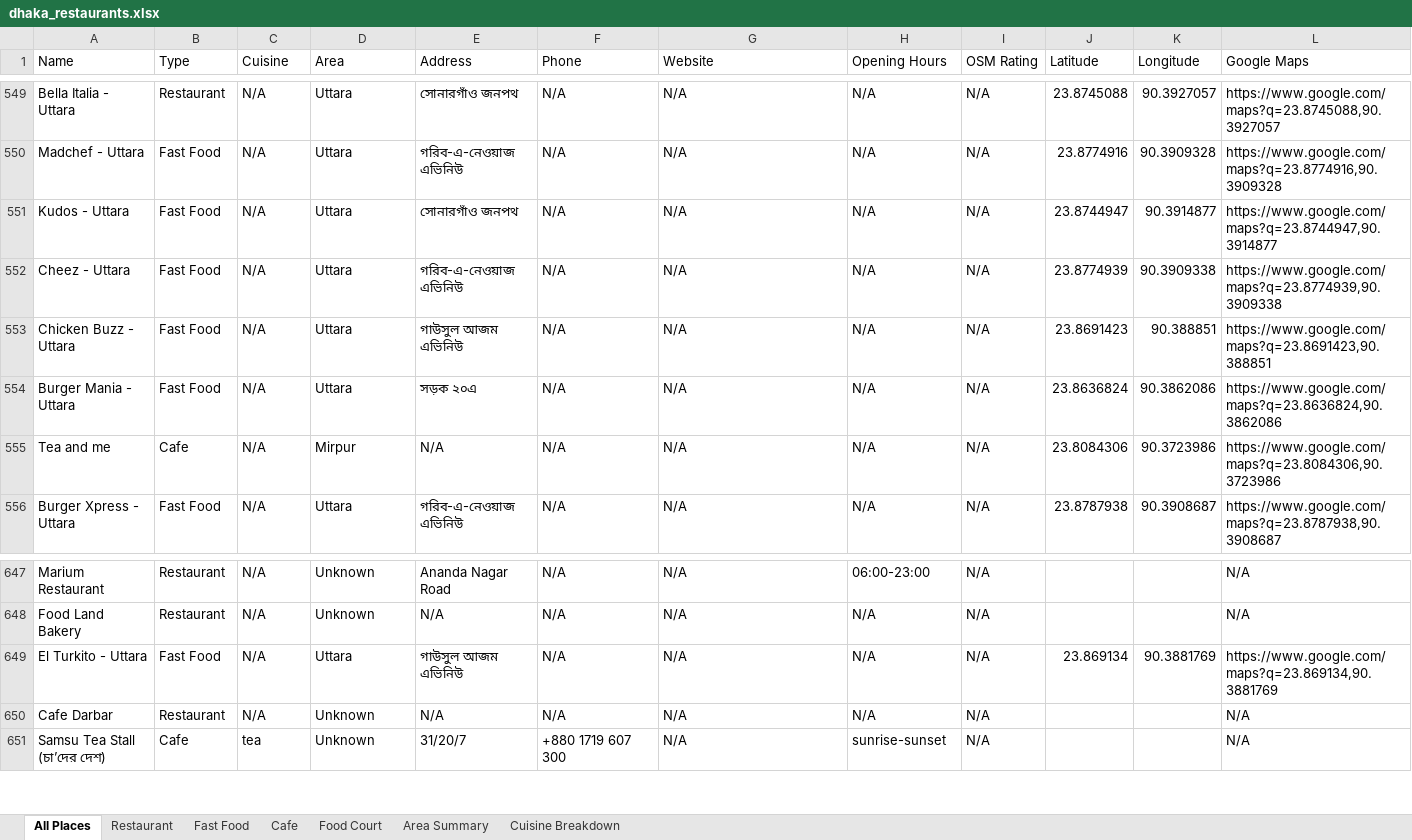
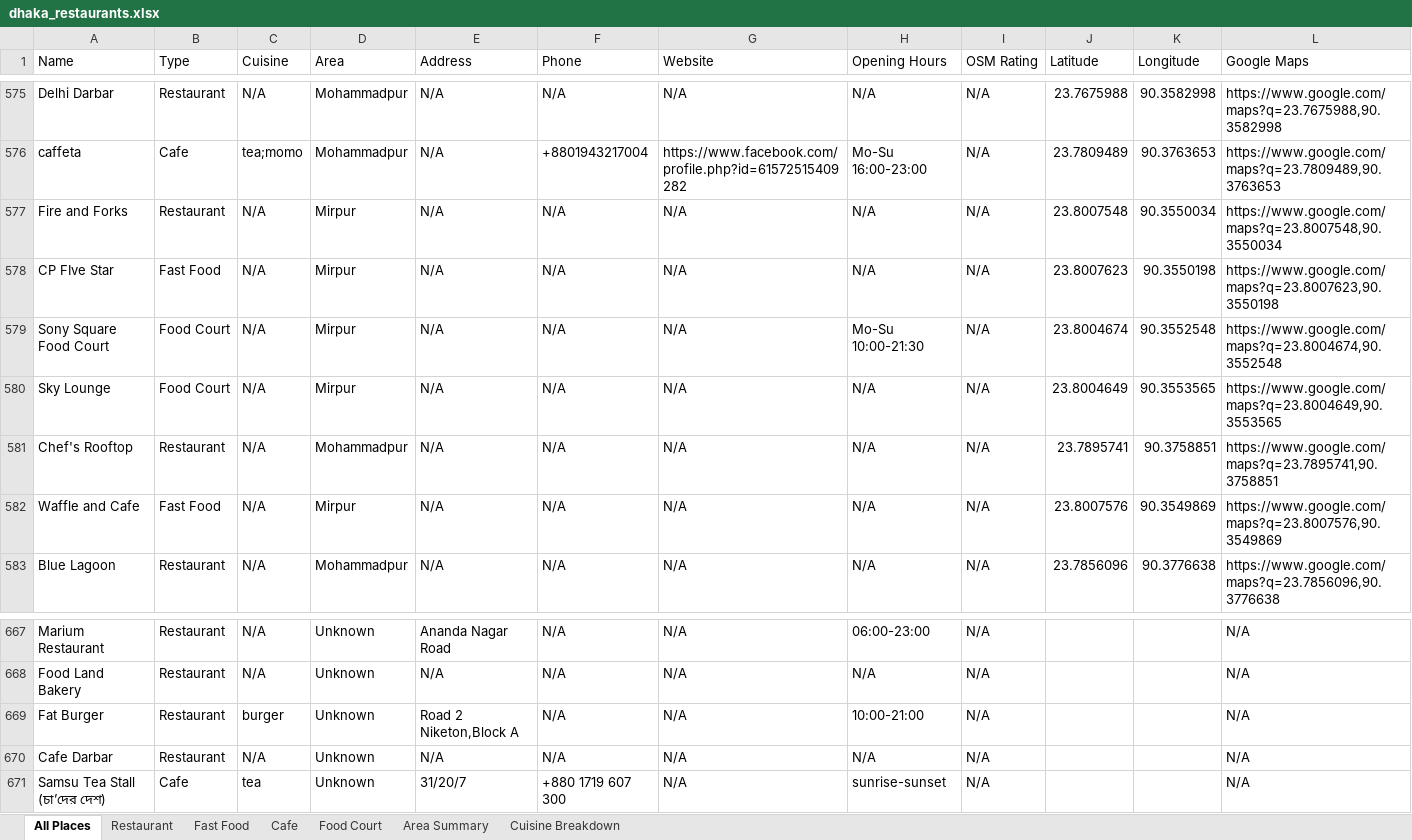
Before and after one commit to abusalehmnasim/dhaka-restaurant-directory, an Excel workbook: dhaka_restaurants.xlsx, sheet All Places, drawn as a sheet; only a part is shown, gaps mark what is left out; values as stored, in another font and other column widths than the file's, no borders; removed rows and columns are numbered as before the commit, all else as after; the diff covers the shown part only; the diff names each change by its address in the sheet, - before the commit and + after, or states it on an @@ line.

```diff
--- a/dhaka_restaurants.xlsx (sheet All Places)
+++ b/dhaka_restaurants.xlsx (sheet All Places)
-A575 (Name): Bella Italia - Uttara
+A575 (Name): Delhi Darbar
-D575 (Area): Uttara
+D575 (Area): Mohammadpur
-E575 (Address): সোনারগাঁও জনপথ
+E575 (Address): N/A
-J575 (Latitude): 23.8745088
+J575 (Latitude): 23.7675988
-K575 (Longitude): 90.3927057
+K575 (Longitude): 90.3582998
-L575 (Google Maps): https://www.google.com/maps?q=23.8745088,90.3927057
+L575 (Google Maps): https://www.google.com/maps?q=23.7675988,90.3582998
@@ row 632 moved to row 576: caffeta @@
@@ row 932 moved to row 577: Fire and Forks @@
-A578 (Name): Madchef - Uttara
+A578 (Name): CP FIve Star
-D578 (Area): Uttara
+D578 (Area): Mirpur
-E578 (Address): গরিব-এ-নেওয়াজ এভিনিউ
+E578 (Address): N/A
-J578 (Latitude): 23.8774916
+J578 (Latitude): 23.8007623
-K578 (Longitude): 90.3909328
+K578 (Longitude): 90.3550198
-L578 (Google Maps): https://www.google.com/maps?q=23.8774916,90.3909328
+L578 (Google Maps): https://www.google.com/maps?q=23.8007623,90.3550198
-row 551: Kudos - Uttara | Fast Food | N/A | Uttara | সোনারগাঁও জনপথ | N/A | N/A | N/A | N/A | 23.8744947 | 90.3914877 | https://www.google.com/maps?q=23.8744947,90.3914877
@@ row 950 moved to row 579: Sony Square Food Court @@
@@ row 935 moved to row 580: Sky Lounge @@
@@ row 936 moved to row 581: Chef's Rooftop @@
-A582 (Name): Cheez - Uttara
+A582 (Name): Waffle and Cafe
-D582 (Area): Uttara
+D582 (Area): Mirpur
-E582 (Address): গরিব-এ-নেওয়াজ এভিনিউ
+E582 (Address): N/A
-J582 (Latitude): 23.8774939
+J582 (Latitude): 23.8007576
-K582 (Longitude): 90.3909338
+K582 (Longitude): 90.3549869
-L582 (Google Maps): https://www.google.com/maps?q=23.8774939,90.3909338
+L582 (Google Maps): https://www.google.com/maps?q=23.8007576,90.3549869
-row 553: Chicken Buzz - Uttara | Fast Food | N/A | Uttara | গাউসুল আজম এভিনিউ | N/A | N/A | N/A | N/A | 23.8691423 | 90.388851 | https://www.google.com/maps?q=23.8691423,90.388851
-row 554: Burger Mania - Uttara | Fast Food | N/A | Uttara | সড়ক ২০এ | N/A | N/A | N/A | N/A | 23.8636824 | 90.3862086 | https://www.google.com/maps?q=23.8636824,90.3862086
@@ row 555 moved to row 531: Tea and me @@
-row 556: Burger Xpress - Uttara | Fast Food | N/A | Uttara | গরিব-এ-নেওয়াজ এভিনিউ | N/A | N/A | N/A | N/A | 23.8787938 | 90.3908687 | https://www.google.com/maps?q=23.8787938,90.3908687
@@ row 938 moved to row 583: Blue Lagoon @@
-row 649: El Turkito - Uttara | Fast Food | N/A | Uttara | গাউসুল আজম এভিনিউ | N/A | N/A | N/A | N/A | 23.869134 | 90.3881769 | https://www.google.com/maps?q=23.869134,90.3881769
@@ row 713 moved to row 669: Fat Burger @@
```
Also changed, not shown: 1 added row, 32 removed rows, 930 moved rows and 63 edited cells elsewhere in this sheet, sheet Restaurant, sheet Fast Food, sheet Cafe, sheet Cuisine Breakdown, sheet Food Court, sheet Area Summary, 5 other files.
